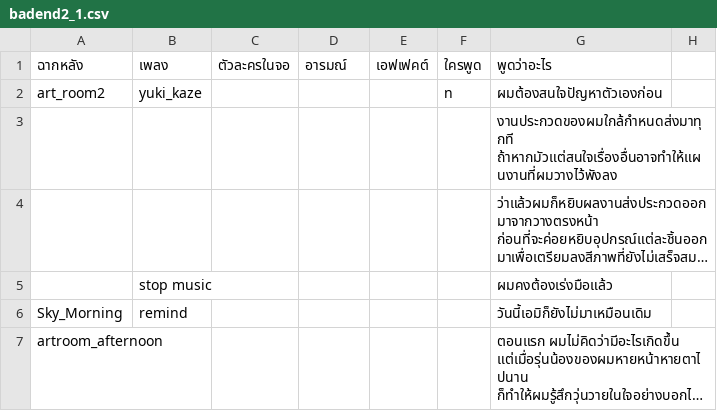
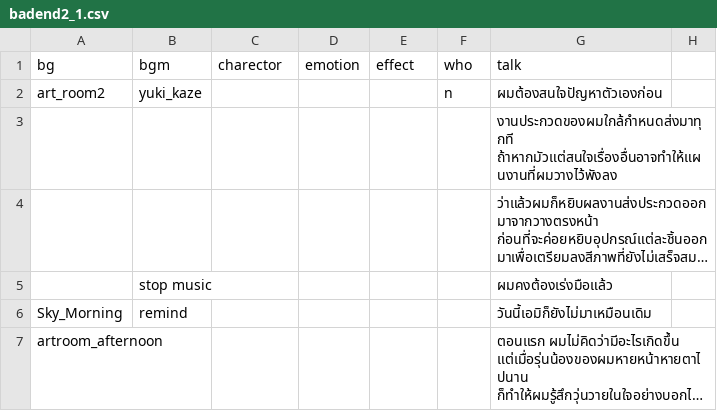
Before and after one commit to pawutj/cafe_au_lait, a CSV file: game/badend2_1.csv, drawn as a sheet; only a part is shown; long unchanged cells end in ….

```diff
--- a/game/badend2_1.csv
+++ b/game/badend2_1.csv
@@ -1,2 +1,2 @@
-ฉากหลัง,เพลง,ตัวละครในจอ,อารมณ์,เอฟเฟคต์,ใครพูด,พูดว่าอะไร,
+bg,bgm,charector,emotion,effect,who,talk,
 art_room2,yuki_kaze,,,,n,ผมต้องสนใจปัญหาตัวเองก่อน,
```
Also changed, not shown: 5 other files.
